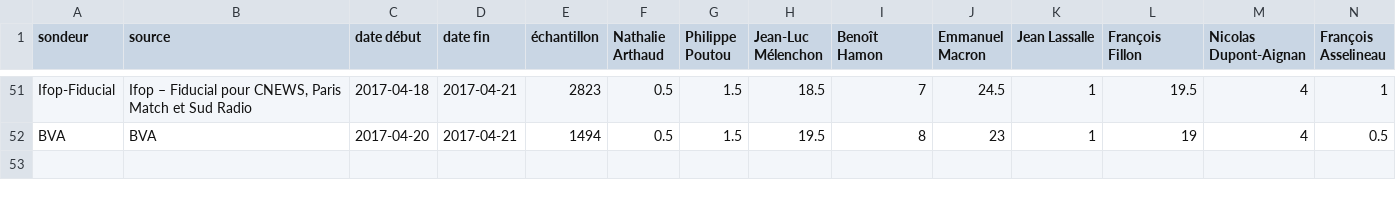
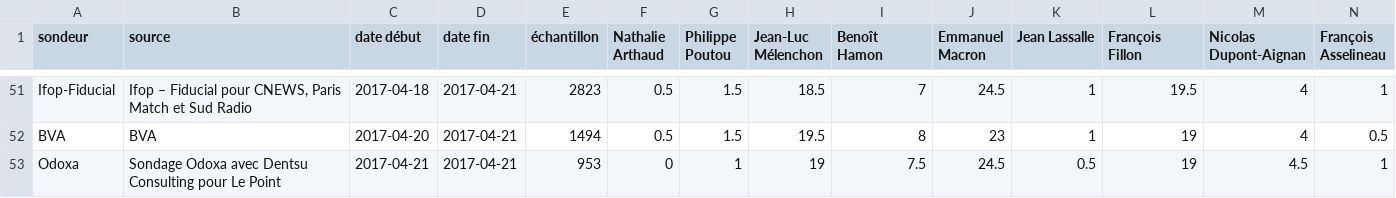
Before and after one commit to depuis1958/sondages, a CSV file: presidentielle/2017/premier-tour-officiel.csv, drawn as a sheet; only a part is shown, gaps mark what is left out; rows hold the shown columns only; the diff names each change by its address in the sheet, - before the commit and + after, or states it on an @@ line.

Commit message:
Ajout du dernier Odoxa (1er tour)

```diff
--- a/presidentielle/2017/premier-tour-officiel.csv
+++ b/presidentielle/2017/premier-tour-officiel.csv
+row 53: Odoxa | Sondage Odoxa avec Dentsu Consulting pour Le Point | 2017-04-21 | 2017-04-21 | 953 | 0 | 1 | 19 | 7.5 | 24.5 | 0.5 | 19 | 4.5 | 1
```
